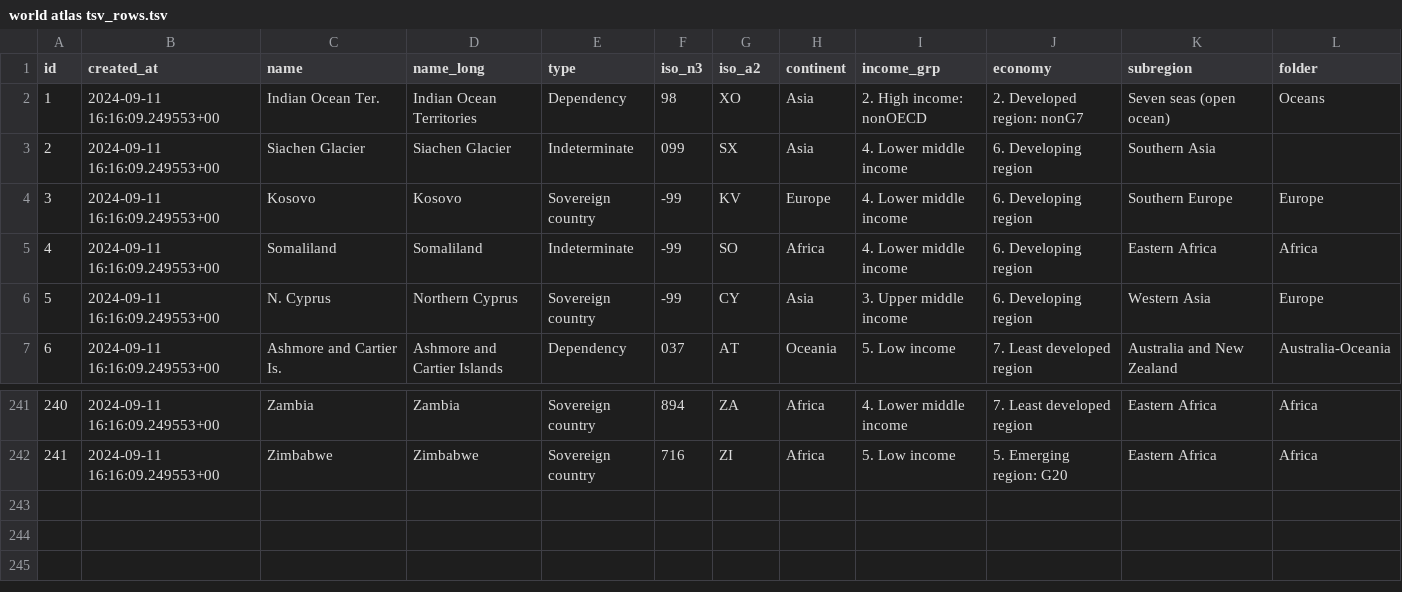
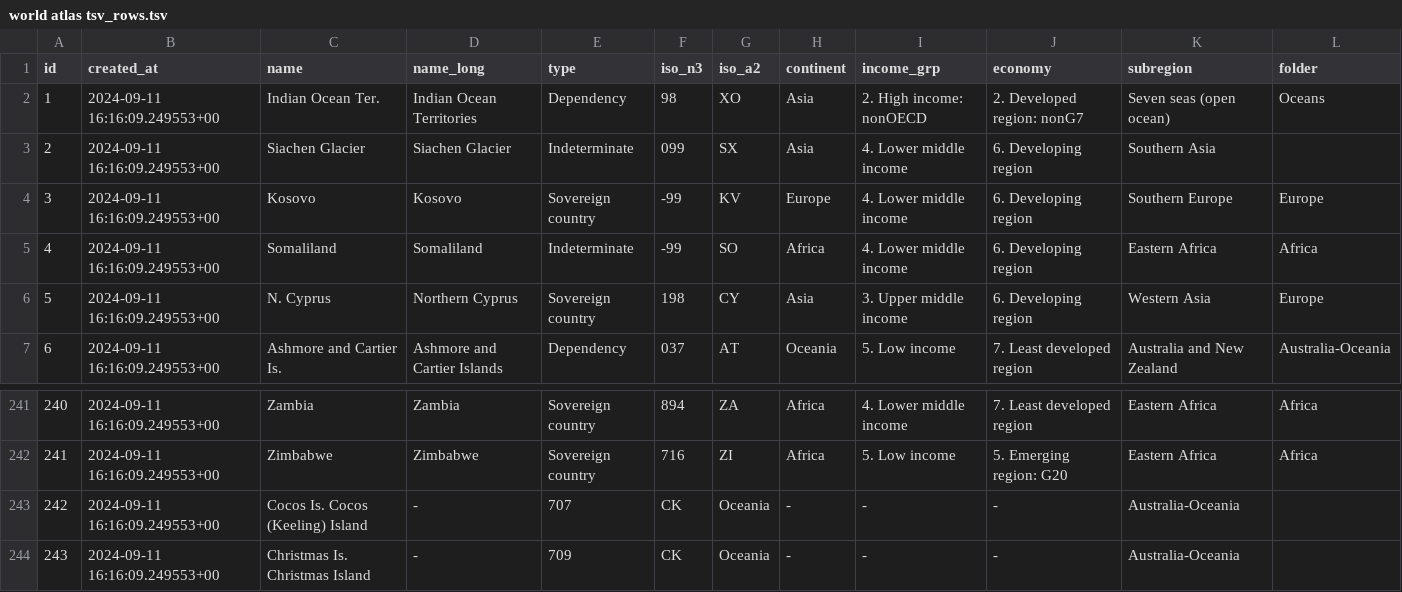
Before and after one commit to kcpatt27/world-atlas-2-world-factbook, a TSV file: world atlas tsv_rows.tsv, drawn as a sheet; only a part is shown, gaps mark what is left out.

Commit message:
Update world atlas tsv_rows.tsv
north cyprus iso_n3 from -99 to 198
added cocos island and christmas island

```diff
--- a/world atlas tsv_rows.tsv
+++ b/world atlas tsv_rows.tsv
@@ -5,3 +5,3 @@ id	created_at	name	name_long	type	iso_n3	iso_a2	continent	income_grp	economy	sub
 4	2024-09-11 16:16:09.249553+00	Somaliland	Somaliland	Indeterminate	-99	SO	Africa	4. Lower middle income	6. Developing region	Eastern Africa	Africa
-5	2024-09-11 16:16:09.249553+00	N. Cyprus	Northern Cyprus	Sovereign country	-99	CY	Asia	3. Upper middle income	6. Developing region	Western Asia	Europe
+5	2024-09-11 16:16:09.249553+00	N. Cyprus	Northern Cyprus	Sovereign country	198	CY	Asia	3. Upper middle income	6. Developing region	Western Asia	Europe
 6	2024-09-11 16:16:09.249553+00	Ashmore and Cartier Is.	Ashmore and Cartier Islands	Dependency	037	AT	Oceania	5. Low income	7. Least developed region	Australia and New Zealand	Australia-Oceania
@@ -242 +242,3 @@ id	created_at	name	name_long	type	iso_n3	iso_a2	continent	income_grp	economy	sub
 241	2024-09-11 16:16:09.249553+00	Zimbabwe	Zimbabwe	Sovereign country	716	ZI	Africa	5. Low income	5. Emerging region: G20	Eastern Africa	Africa
+242	2024-09-11 16:16:09.249553+00	Cocos Is. Cocos (Keeling) Island	-	707	CK	Oceania	-	-	-	Australia-Oceania
+243	2024-09-11 16:16:09.249553+00	Christmas Is. Christmas Island	-	709	CK	Oceania	-	-	-	Australia-Oceania
```
